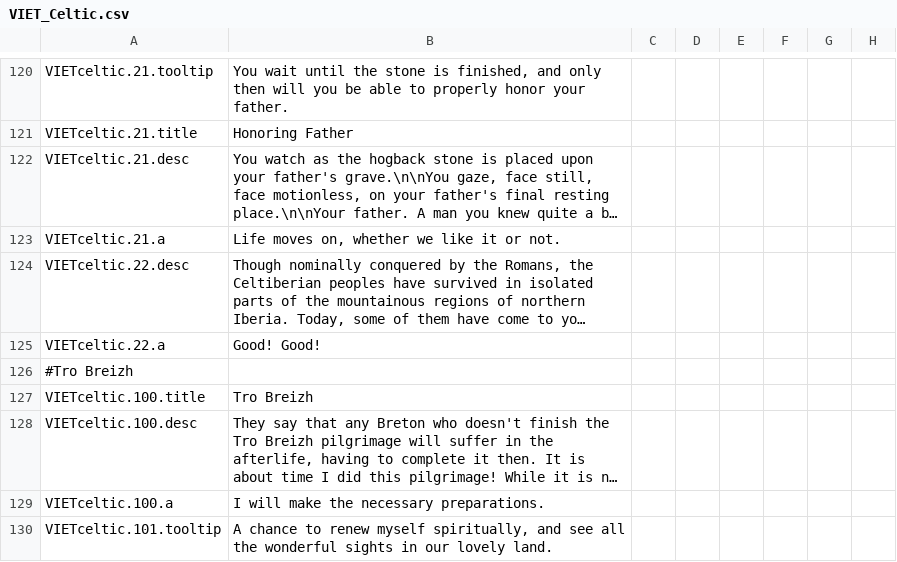
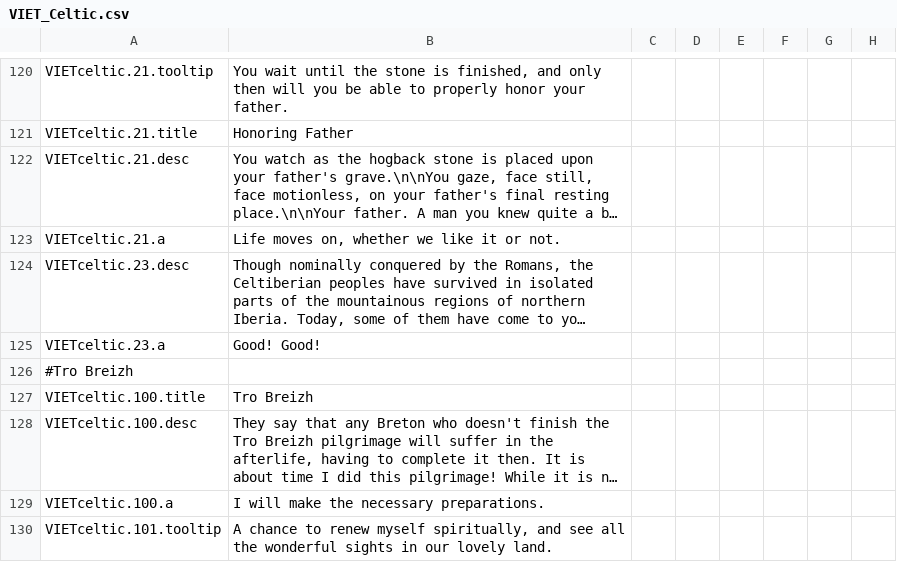
Before and after one commit to cybrxkhan/VIET, a CSV file: VIET_Assets/localisation/VIET_Celtic.csv, drawn as a sheet; only a part is shown, gaps mark what is left out; long unchanged cells end in …; the diff names each change by its address in the sheet, - before the commit and + after, or states it on an @@ line.

```diff
--- a/VIET_Assets/localisation/VIET_Celtic.csv
+++ b/VIET_Assets/localisation/VIET_Celtic.csv
-A124: VIETceltic.22.desc
+A124: VIETceltic.23.desc
-A125: VIETceltic.22.a
+A125: VIETceltic.23.a
```
Also changed, not shown: VIET_Assets/localisation/VIET_Immersion_misc.csv, VIET_Assets/localisation/VIET_modifiers.csv, 17 other files.
